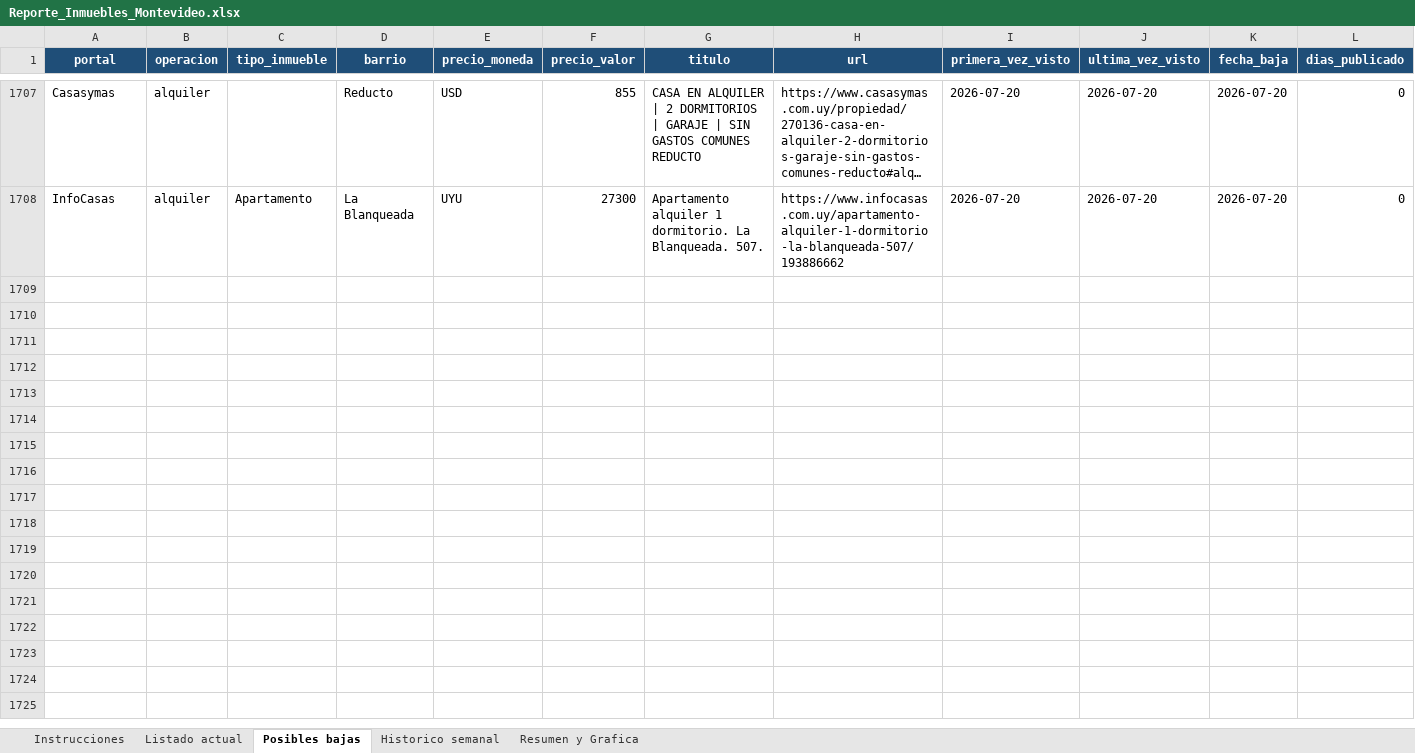
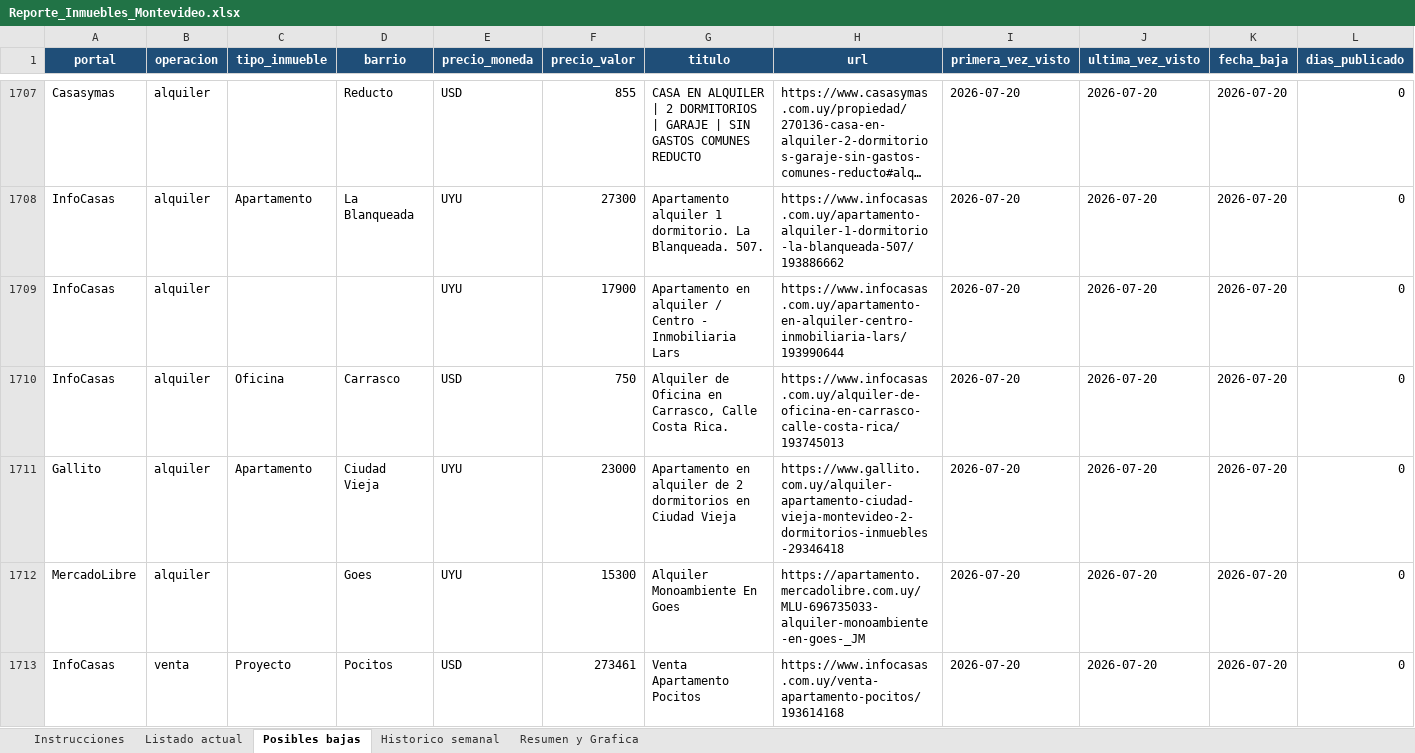
Before and after one commit to togetherviajesapp/Realstate, an Excel workbook: Reporte_Inmuebles_Montevideo.xlsx, sheet Posibles bajas, drawn as a sheet; only a part is shown, gaps mark what is left out; long unchanged cells end in …; values as stored, in another font and other column widths than the file's, no borders; the diff covers the shown part only; the diff names each change by its address in the sheet, - before the commit and + after, or states it on an @@ line.

```diff
--- a/Reporte_Inmuebles_Montevideo.xlsx (sheet Posibles bajas)
+++ b/Reporte_Inmuebles_Montevideo.xlsx (sheet Posibles bajas)
+row 1709: InfoCasas | alquiler |  |  | UYU | 17900 | Apartamento en alquiler / Centro - Inmobiliaria Lars | https://www.infocasas.com.uy/apartamento-en-alquiler-centro-inmobiliaria-lars/193990644 | 2026-07-20 | 2026-07-20 | 2026-07-20 | 0
+row 1710: InfoCasas | alquiler | Oficina | Carrasco | USD | 750 | Alquiler de Oficina en Carrasco, Calle Costa Rica. | https://www.infocasas.com.uy/alquiler-de-oficina-en-carrasco-calle-costa-rica/193745013 | 2026-07-20 | 2026-07-20 | 2026-07-20 | 0
+row 1711: Gallito | alquiler | Apartamento | Ciudad Vieja | UYU | 23000 | Apartamento en alquiler de 2 dormitorios en Ciudad Vieja | https://www.gallito.com.uy/alquiler-apartamento-ciudad-vieja-montevideo-2-dormitorios-inmuebles-29346418 | 2026-07-20 | 2026-07-20 | 2026-07-20 | 0
+row 1712: MercadoLibre | alquiler |  | Goes | UYU | 15300 | Alquiler Monoambiente En Goes | https://apartamento.mercadolibre.com.uy/MLU-696735033-alquiler-monoambiente-en-goes-_JM | 2026-07-20 | 2026-07-20 | 2026-07-20 | 0
+row 1713: InfoCasas | venta | Proyecto | Pocitos | USD | 273461 | Venta Apartamento Pocitos | https://www.infocasas.com.uy/venta-apartamento-pocitos/193614168 | 2026-07-20 | 2026-07-20 | 2026-07-20 | 0
```
Also changed, not shown: 33 added rows elsewhere in this sheet, sheet Listado actual, sheet Historico semanal, sheet Instrucciones, 5 other files.
